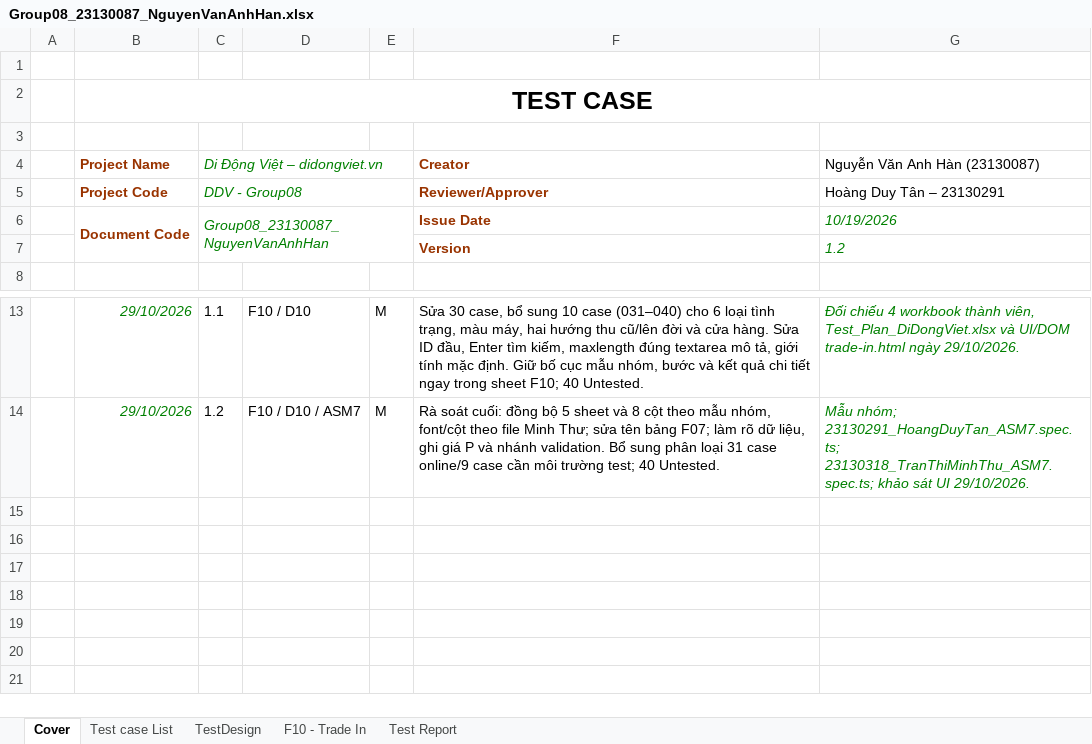
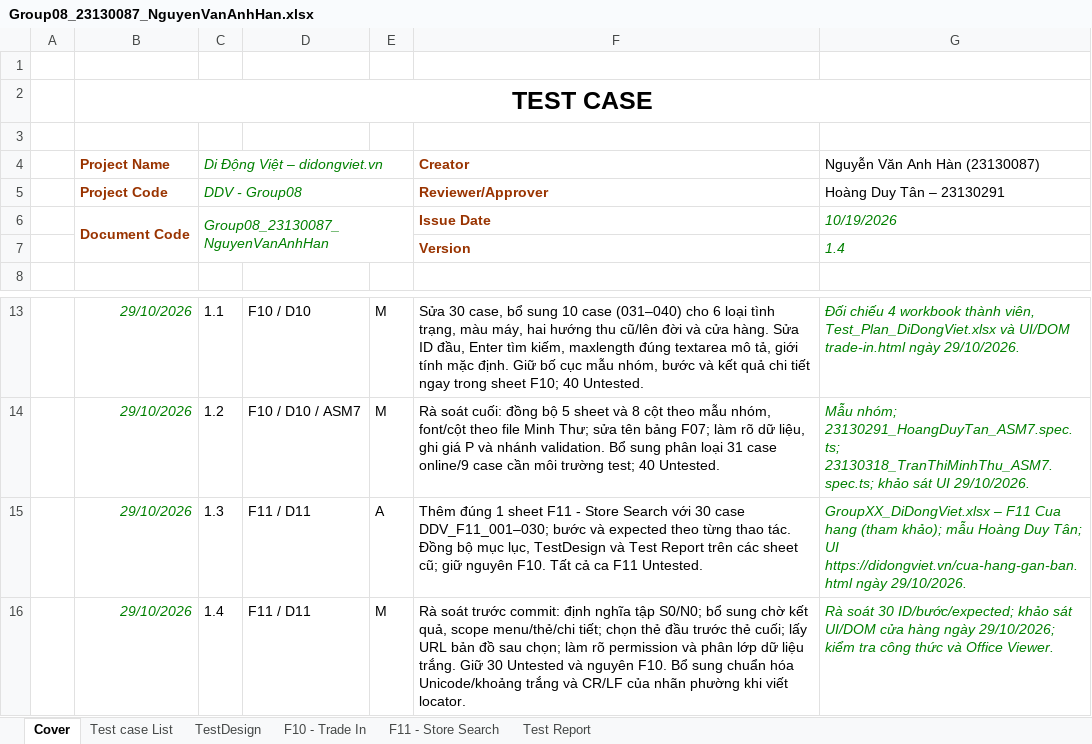
Before and after one commit to HoangDuyTan/Group08-Software-Test, an Excel workbook: docs/individual/Group08_23130087_NguyenVanAnhHan.xlsx, sheet Cover, drawn as a sheet; only a part is shown, gaps mark what is left out; values as stored, in another font and other column widths than the file's, no borders; the diff names each change by its address in the sheet, - before the commit and + after, or states it on an @@ line.

Commit message:
docs: add 30 F11 store search test cases - 23130087 - Nguyen Van Anh Han

```diff
--- a/docs/individual/Group08_23130087_NguyenVanAnhHan.xlsx (sheet Cover)
+++ b/docs/individual/Group08_23130087_NguyenVanAnhHan.xlsx (sheet Cover)
+sheet tab: F11 - Store Search
-G7 (Nguyễn Văn Anh Hàn (23130087)): 1.2
+G7 (Nguyễn Văn Anh Hàn (23130087)): 1.4
+row 15:  | 29/10/2026 | 1.3 | F11 / D11 | A | Thêm đúng 1 sheet F11 - Store Search với 30 case DDV_F11_001–030; bước và expected theo từng thao tác. Đồng bộ mục lục, TestDesign và Test Report trên các sheet cũ; giữ nguyên F10. Tất cả ca F11 Untested. | GroupXX_DiDongViet.xlsx – F11 Cua hang (tham khảo); mẫu Hoàng Duy Tân; UI https://didongviet.vn/cua-hang-gan-ban.html ngày 29/10/2026.
+row 16:  | 29/10/2026 | 1.4 | F11 / D11 | M | Rà soát trước commit: định nghĩa tập S0/N0; bổ sung chờ kết quả, scope menu/thẻ/chi tiết; chọn thẻ đầu trước thẻ cuối; lấy URL bản đồ sau chọn; làm rõ permission và phân lớp dữ liệu trắng. Giữ 30 Untested và nguyên F10. Bổ sung chuẩn hóa Unicode/khoảng trắng và CR/LF của nhãn phường khi viết locator. | Rà soát 30 ID/bước/expected; khảo sát UI/DOM cửa hàng ngày 29/10/2026; kiểm tra công thức và Office Viewer.
```
Also changed, not shown: sheet TestDesign, sheet Test Report, sheet Test case List, formulas that keep their value.
